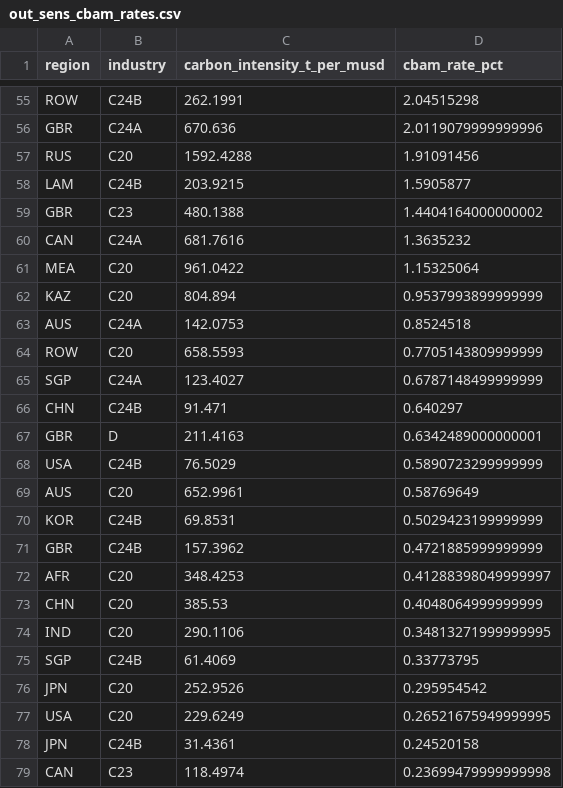
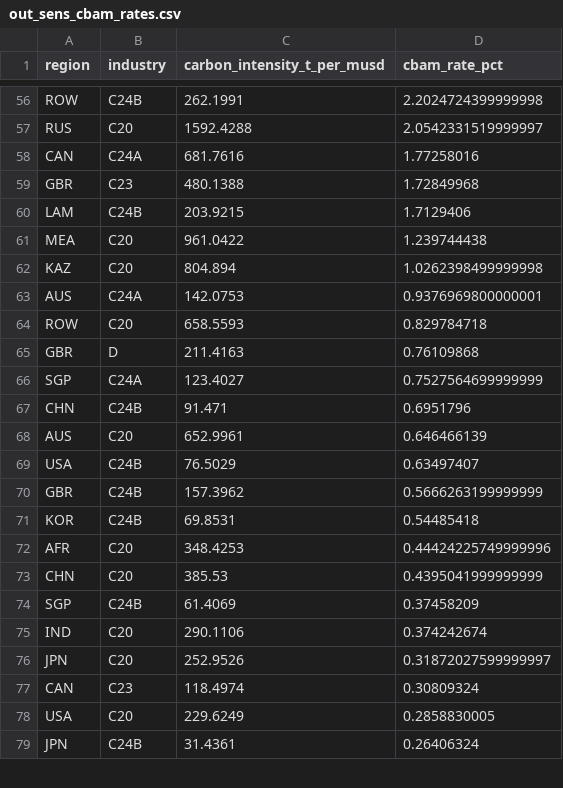
Before and after one commit to liuzs00/Multi-regional-BKMN-model, a CSV file: out_sens_cbam_rates.csv, drawn as a sheet; only a part is shown, gaps mark what is left out; removed rows and columns are numbered as before the commit, all else as after; the diff covers the shown part only; the diff names each change by its address in the sheet, - before the commit and + after, or states it on an @@ line.

```diff
--- a/out_sens_cbam_rates.csv
+++ b/out_sens_cbam_rates.csv
-D56 (cbam_rate_pct): 2.04515298
+D56 (cbam_rate_pct): 2.2024724399999998
-row 56: GBR | C24A | 670.636 | 2.0119079999999996
-D57 (cbam_rate_pct): 1.91091456
+D57 (cbam_rate_pct): 2.0542331519999997
-row 58: LAM | C24B | 203.9215 | 1.5905877
-row 59: GBR | C23 | 480.1388 | 1.4404164000000002
-D58 (cbam_rate_pct): 1.3635232
+D58 (cbam_rate_pct): 1.77258016
+row 59: GBR | C23 | 480.1388 | 1.72849968
+row 60: LAM | C24B | 203.9215 | 1.7129406
-D61 (cbam_rate_pct): 1.15325064
+D61 (cbam_rate_pct): 1.239744438
-D62 (cbam_rate_pct): 0.9537993899999999
+D62 (cbam_rate_pct): 1.0262398499999998
-D63 (cbam_rate_pct): 0.8524518
+D63 (cbam_rate_pct): 0.9376969800000001
-D64 (cbam_rate_pct): 0.7705143809999999
+D64 (cbam_rate_pct): 0.829784718
+row 65: GBR | D | 211.4163 | 0.76109868
-D66 (cbam_rate_pct): 0.6787148499999999
+D66 (cbam_rate_pct): 0.7527564699999999
-D67 (cbam_rate_pct): 0.640297
+D67 (cbam_rate_pct): 0.6951796
-row 67: GBR | D | 211.4163 | 0.6342489000000001
-row 68: USA | C24B | 76.5029 | 0.5890723299999999
-D68 (cbam_rate_pct): 0.58769649
+D68 (cbam_rate_pct): 0.646466139
-row 70: KOR | C24B | 69.8531 | 0.5029423199999999
+row 69: USA | C24B | 76.5029 | 0.63497407
-D70 (cbam_rate_pct): 0.4721885999999999
+D70 (cbam_rate_pct): 0.5666263199999999
+row 71: KOR | C24B | 69.8531 | 0.54485418
-D72 (cbam_rate_pct): 0.41288398049999997
+D72 (cbam_rate_pct): 0.44424225749999996
-D73 (cbam_rate_pct): 0.4048064999999999
+D73 (cbam_rate_pct): 0.4395041999999999
-row 74: IND | C20 | 290.1106 | 0.34813271999999995
-D74 (cbam_rate_pct): 0.33773795
+D74 (cbam_rate_pct): 0.37458209
+row 75: IND | C20 | 290.1106 | 0.374242674
-D76 (cbam_rate_pct): 0.295954542
+D76 (cbam_rate_pct): 0.31872027599999997
+row 77: CAN | C23 | 118.4974 | 0.30809324
-D78 (cbam_rate_pct): 0.26521675949999995
+D78 (cbam_rate_pct): 0.2858830005
-D79 (cbam_rate_pct): 0.24520158
+D79 (cbam_rate_pct): 0.26406324
-row 79: CAN | C23 | 118.4974 | 0.23699479999999998
```
Also changed, not shown: 8 added rows, 7 removed rows and 63 edited cells elsewhere in this file, DATA_20R/region_carbon_map.csv, out_sens_cbam_gva.csv, 6 other files.
